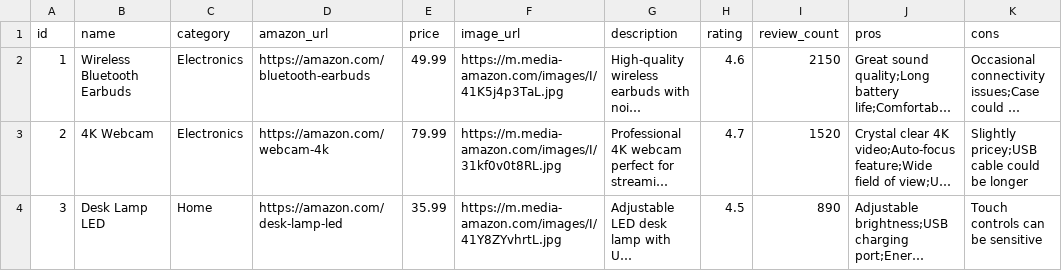
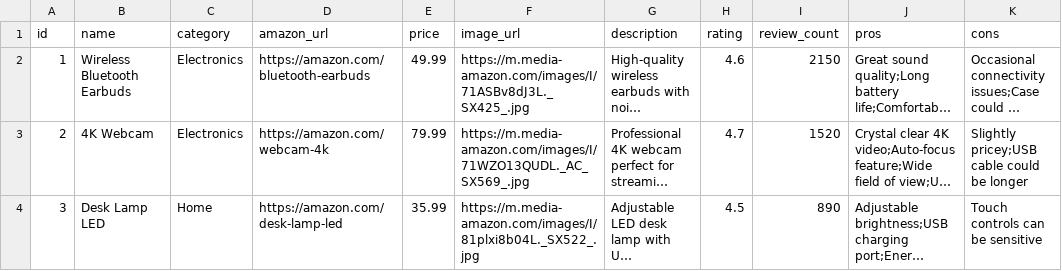
Before and after one commit to liaoran201012/amazon-affiliate, a CSV file: data/products.csv, drawn as a sheet; only a part is shown; long unchanged cells end in …; the diff names each change by its address in the sheet, - before the commit and + after, or states it on an @@ line.

```diff
--- a/data/products.csv
+++ b/data/products.csv
-F2 (image_url): https://m.media-amazon.com/images/I/41K5j4p3TaL.jpg
+F2 (image_url): https://m.media-amazon.com/images/I/71ASBv8dJ3L._SX425_.jpg
-F3 (image_url): https://m.media-amazon.com/images/I/31kf0v0t8RL.jpg
+F3 (image_url): https://m.media-amazon.com/images/I/71WZO13QUDL._AC_SX569_.jpg
-F4 (image_url): https://m.media-amazon.com/images/I/41Y8ZYvhrtL.jpg
+F4 (image_url): https://m.media-amazon.com/images/I/81plxi8b04L._SX522_.jpg
```
Also changed, not shown: 3 other files.
